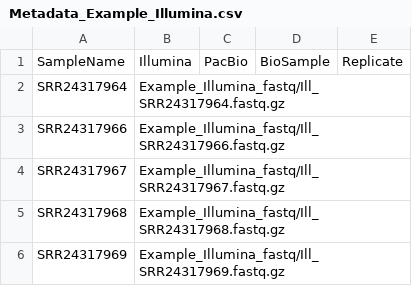
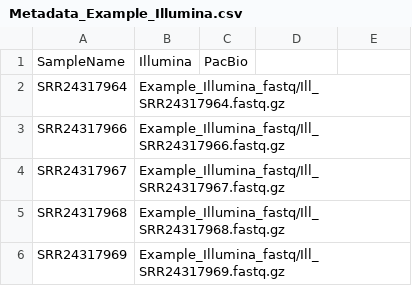
Before and after one commit to greninger-lab/TPRK-Pipeline, a CSV file: Metadata_Example_Illumina.csv, drawn as a sheet; the diff names each change by its address in the sheet, - before the commit and + after, or states it on an @@ line.

Commit message:
Update Metadata_Example_Illumina.csv

```diff
--- a/Metadata_Example_Illumina.csv
+++ b/Metadata_Example_Illumina.csv
-D1: BioSample
+D1: (empty)
-E1: Replicate
+E1: (empty)
```
